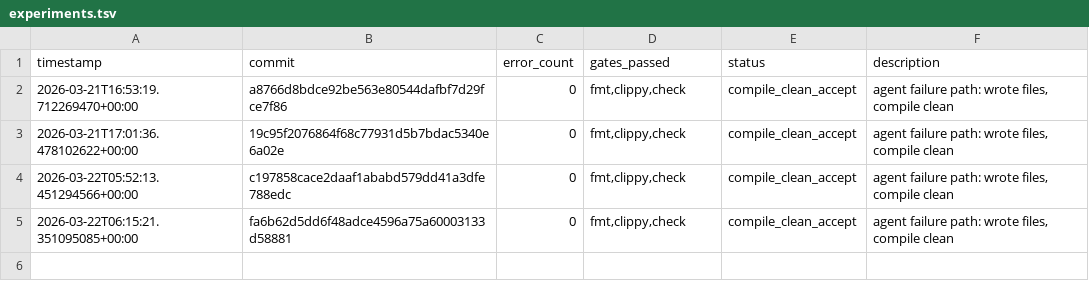
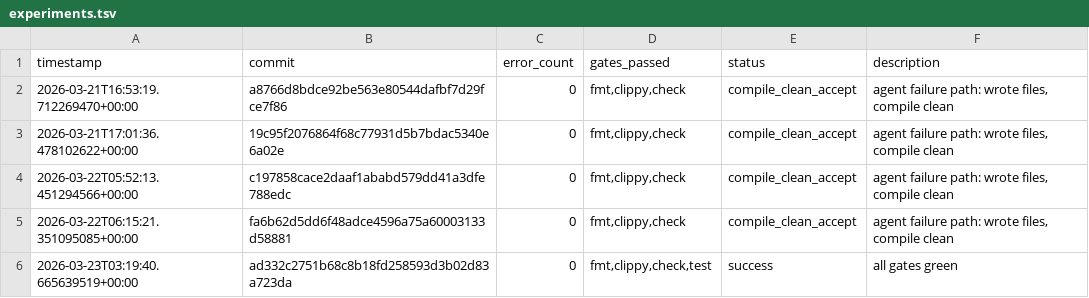
Before and after one commit to TheFermiSea/CF-LIBS-improved, a TSV file: experiments.tsv, drawn as a sheet; the diff names each change by its address in the sheet, - before the commit and + after, or states it on an @@ line.

Commit message:
swarm: iteration 5 changes

```diff
--- a/experiments.tsv
+++ b/experiments.tsv
+row 6: 2026-03-23T03:19:40.665639519+00:00 | ad332c2751b68c8b18fd258593d3b02d83a723da | 0 | fmt,clippy,check,test | success | all gates green
```
